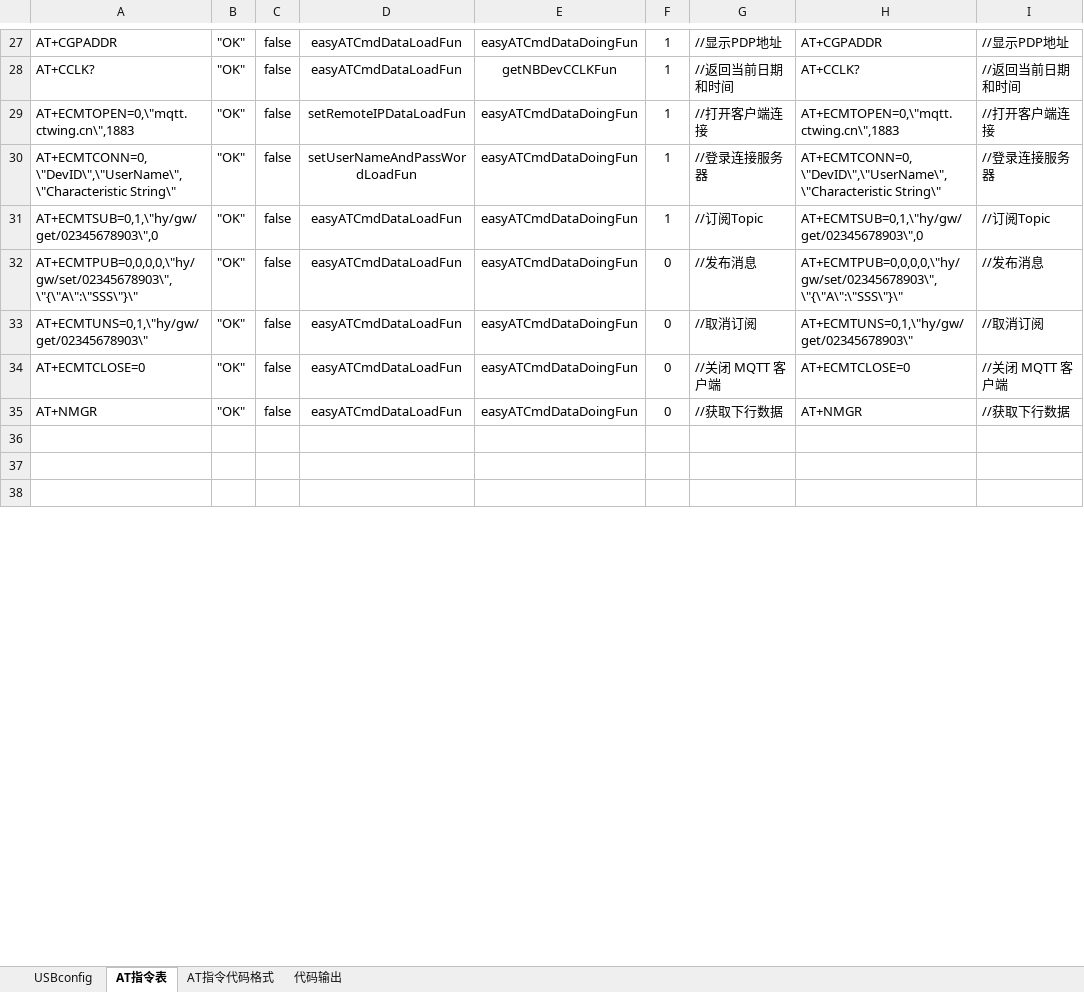
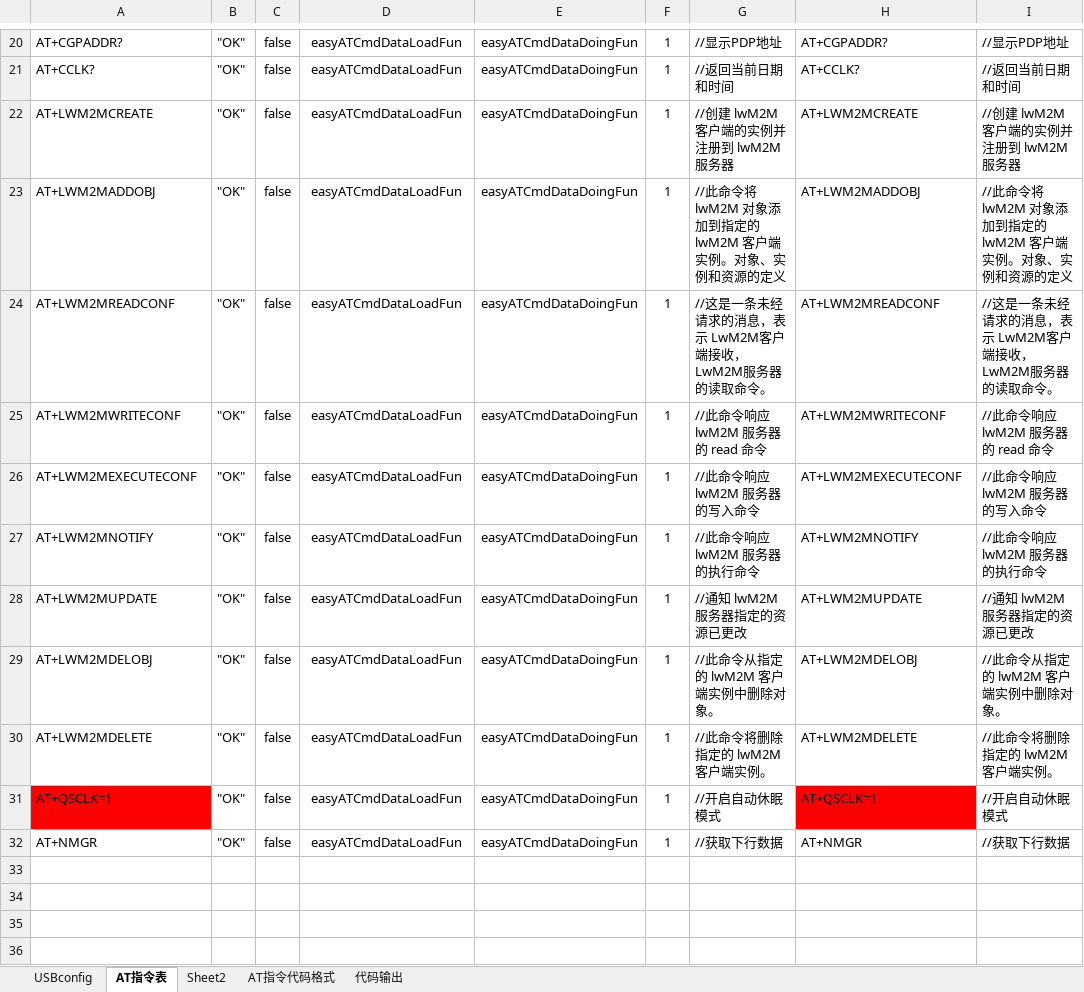
Before and after one commit to chaimark/C_Quiz, an Excel workbook: 输出时间设置命令.xlsm, sheet AT指令表, drawn as a sheet; only a part is shown, gaps mark what is left out; values as stored, in another font and other column widths than the file's, no borders; conditional formats not drawn; removed rows and columns are numbered as before the commit, all else as after; the diff covers the shown part only; the diff names each change by its address in the sheet, - before the commit and + after, or states it on an @@ line.

```diff
--- a/输出时间设置命令.xlsm (sheet AT指令表)
+++ b/输出时间设置命令.xlsm (sheet AT指令表)
+sheet tab: Sheet2
-A20: AT+CGPADDR
+A20: AT+CGPADDR?
-H20: AT+CGPADDR
+H20: AT+CGPADDR?
-E21: getNBDevCCLKFun
+E21: easyATCmdDataDoingFun
-A22: AT+ECMTOPEN=0,\"mqtt.ctwing.cn\",1883
+A22: AT+LWM2MCREATE
-D22: setRemoteIPDataLoadFun
+D22: easyATCmdDataLoadFun
-G22: //打开客户端连接
+G22: //创建 lwM2M 客户端的实例并注册到 lwM2M 服务器
-H22: AT+ECMTOPEN=0,\"mqtt.ctwing.cn\",1883
+H22: AT+LWM2MCREATE
-I22: //打开客户端连接
+I22: //创建 lwM2M 客户端的实例并注册到 lwM2M 服务器
+row 23: AT+LWM2MADDOBJ | "OK" | false | easyATCmdDataLoadFun | easyATCmdDataDoingFun | 1 | //此命令将 lwM2M 对象添加到指定的 lwM2M 客户端实例。对象、实例和资源的定义 | AT+LWM2MADDOBJ | //此命令将 lwM2M 对象添加到指定的 lwM2M 客户端实例。对象、实例和资源的定义
+row 24: AT+LWM2MREADCONF | "OK" | false | easyATCmdDataLoadFun | easyATCmdDataDoingFun | 1 | //这是一条未经请求的消息，表示 LwM2M客户端接收，LwM2M服务器的读取命令。 | AT+LWM2MREADCONF | //这是一条未经请求的消息，表示 LwM2M客户端接收，LwM2M服务器的读取命令。
+row 25: AT+LWM2MWRITECONF | "OK" | false | easyATCmdDataLoadFun | easyATCmdDataDoingFun | 1 | //此命令响应 lwM2M 服务器的 read 命令 | AT+LWM2MWRITECONF | //此命令响应 lwM2M 服务器的 read 命令
-A26: AT+ECMTCONN=0,\"DevID\",\"UserName\",\"Characteristic String\"
+A26: AT+LWM2MEXECUTECONF
-D26: setUserNameAndPassWordLoadFun
+D26: easyATCmdDataLoadFun
-G26: //登录连接服务器
+G26: //此命令响应 lwM2M 服务器的写入命令
-H26: AT+ECMTCONN=0,\"DevID\",\"UserName\",\"Characteristic String\"
+H26: AT+LWM2MEXECUTECONF
-I26: //登录连接服务器
+I26: //此命令响应 lwM2M 服务器的写入命令
+row 27: AT+LWM2MNOTIFY | "OK" | false | easyATCmdDataLoadFun | easyATCmdDataDoingFun | 1 | //此命令响应 lwM2M 服务器的执行命令 | AT+LWM2MNOTIFY | //此命令响应 lwM2M 服务器的执行命令
-A28: AT+ECMTSUB=0,1,\"hy/gw/get/02345678903\",0
+A28: AT+LWM2MUPDATE
-G28: //订阅Topic
+G28: //通知 lwM2M 服务器指定的资源已更改
-H28: AT+ECMTSUB=0,1,\"hy/gw/get/02345678903\",0
+H28: AT+LWM2MUPDATE
-I28: //订阅Topic
+I28: //通知 lwM2M 服务器指定的资源已更改
-row 32: AT+ECMTPUB=0,0,0,0,\"hy/gw/set/02345678903\",\"{\"A\":\"SSS\"}\" | "OK" | false | easyATCmdDataLoadFun | easyATCmdDataDoingFun | 0 | //发布消息 | AT+ECMTPUB=0,0,0,0,\"hy/gw/set/02345678903\",\"{\"A\":\"SSS\"}\" | //发布消息
-row 33: AT+ECMTUNS=0,1,\"hy/gw/get/02345678903\" | "OK" | false | easyATCmdDataLoadFun | easyATCmdDataDoingFun | 0 | //取消订阅 | AT+ECMTUNS=0,1,\"hy/gw/get/02345678903\" | //取消订阅
+row 29: AT+LWM2MDELOBJ | "OK" | false | easyATCmdDataLoadFun | easyATCmdDataDoingFun | 1 | //此命令从指定的 lwM2M 客户端实例中删除对象。 | AT+LWM2MDELOBJ | //此命令从指定的 lwM2M 客户端实例中删除对象。
-A30: AT+ECMTCLOSE=0
+A30: AT+LWM2MDELETE
-F30: 0
+F30: 1
-G30: //关闭 MQTT 客户端
+G30: //此命令将删除指定的 lwM2M 客户端实例。
-H30: AT+ECMTCLOSE=0
+H30: AT+LWM2MDELETE
-I30: //关闭 MQTT 客户端
+I30: //此命令将删除指定的 lwM2M 客户端实例。
+row 31: AT+QSCLK=1 | "OK" | false | easyATCmdDataLoadFun | easyATCmdDataDoingFun | 1 | //开启自动休眠模式 | AT+QSCLK=1 | //开启自动休眠模式
-F32: 0
+F32: 1
+row 36: (empty)
```
Also changed, not shown: 47 added rows, 13 removed rows, 1 moved row, 10 edited cells and cell formats elsewhere in this sheet, sheet AT指令代码格式, sheet 代码输出, formulas that keep their value, 1 other file.
